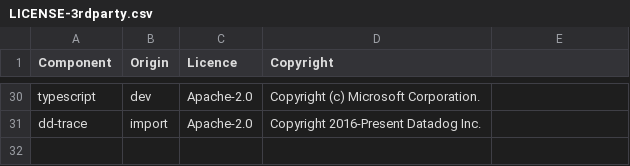
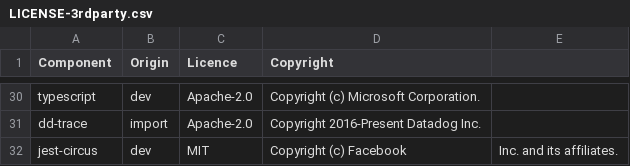
Before and after one commit to DataDog/datadog-ci, a CSV file: LICENSE-3rdparty.csv, drawn as a sheet; only a part is shown, gaps mark what is left out; the diff names each change by its address in the sheet, - before the commit and + after, or states it on an @@ line.

```diff
--- a/LICENSE-3rdparty.csv
+++ b/LICENSE-3rdparty.csv
+row 32: jest-circus | dev | MIT | Copyright (c) Facebook | Inc. and its affiliates.
```
Also changed, not shown: 5 other files.
